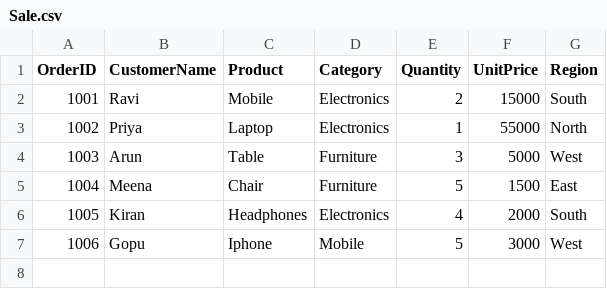
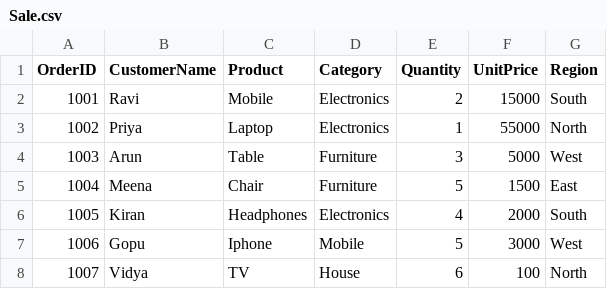
Before and after one commit to gopu1986/Project-MS-Fabric-Sale, a CSV file: Sale.csv, drawn as a sheet.

Commit message:
Update Sale.csv

```diff
--- a/Sale.csv
+++ b/Sale.csv
@@ -7 +7,2 @@
 1006,Gopu,Iphone, Mobile, 5, 3000, West
+1007, Vidya, TV, House, 6, 100, North
```
